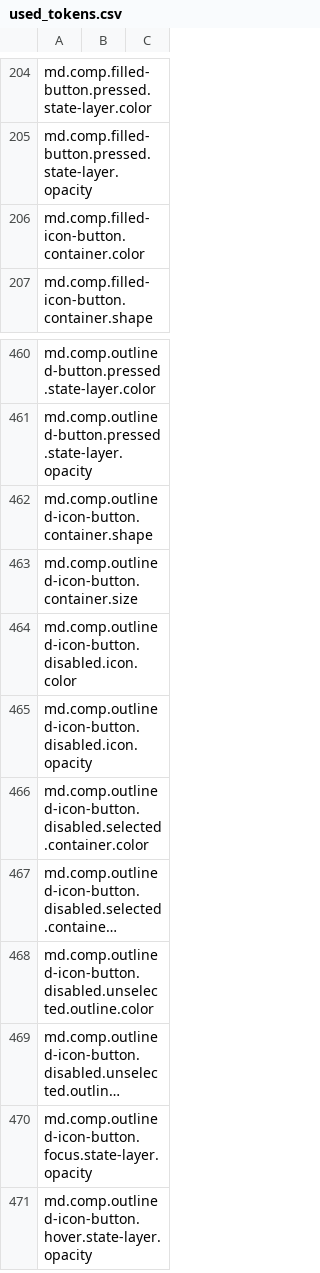
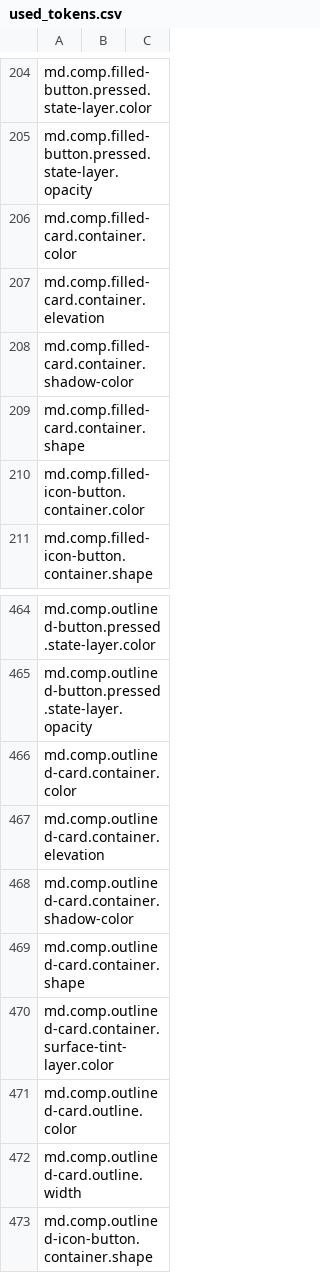
Before and after one commit to aimaniac1989/flutter-architecture-review, a CSV file: dev/tools/gen_defaults/generated/used_tokens.csv, drawn as a sheet; only a part is shown, gaps mark what is left out; the shorter side is filled out with more unchanged rows; long unchanged cells end in …; the diff names each change by its address in the sheet, - before the commit and + after, or states it on an @@ line.

Commit message:
Add `Card.filled` and `Card.outlined` factory methods (#136229)
Fixes #119401

This PR is to:
* add `Card.filled` and `Card.outlined` factory methods so that we can use tokens for these two types of cards to generate default theme instead of providing hard-corded values in example.
* update card.2.dart example.
* add test file for card.2.dart example.
* fix some mismatch caused by editing the auto-generated defaults by hand in navigation_bar.dart and navigation_drawer.dart.

```diff
--- a/dev/tools/gen_defaults/generated/used_tokens.csv
+++ b/dev/tools/gen_defaults/generated/used_tokens.csv
+row 206: md.comp.filled-card.container.color
+row 207: md.comp.filled-card.container.elevation
+row 208: md.comp.filled-card.container.shadow-color
+row 209: md.comp.filled-card.container.shape
+row 466: md.comp.outlined-card.container.color
+row 467: md.comp.outlined-card.container.elevation
+row 468: md.comp.outlined-card.container.shadow-color
+row 469: md.comp.outlined-card.container.shape
+row 470: md.comp.outlined-card.container.surface-tint-layer.color
+row 471: md.comp.outlined-card.outline.color
+row 472: md.comp.outlined-card.outline.width
```
Also changed, not shown: 10 other files.
